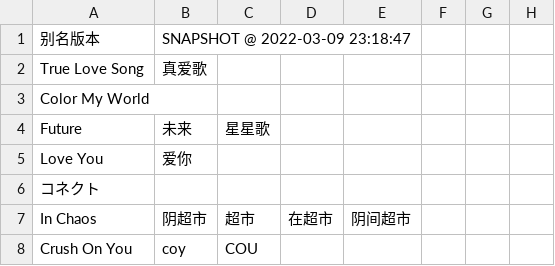
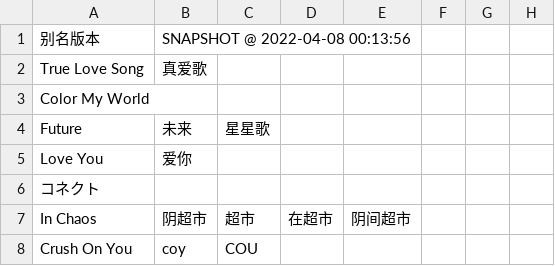
Before and after one commit to Skimige/Akiha-Assets, a TSV file: data/maimai/aliases.tsv, drawn as a sheet; only a part is shown; the diff covers the shown part only; the diff names each change by its address in the sheet, - before the commit and + after, or states it on an @@ line.

```diff
--- a/data/maimai/aliases.tsv
+++ b/data/maimai/aliases.tsv
-B1: SNAPSHOT @ 2022-03-09 23:18:47
+B1: SNAPSHOT @ 2022-04-08 00:13:56
```
Also changed, not shown: 15 added rows and 1 edited cell elsewhere in this file, 2 other files.
